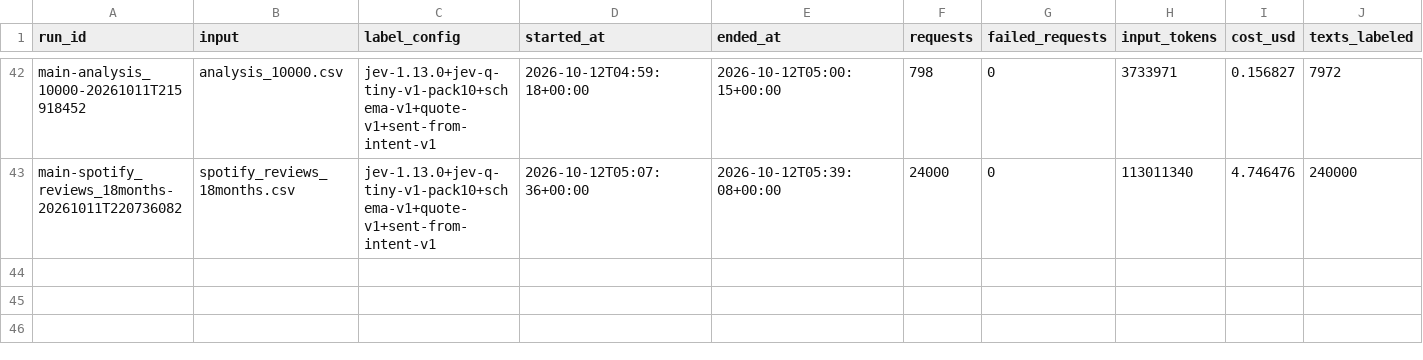
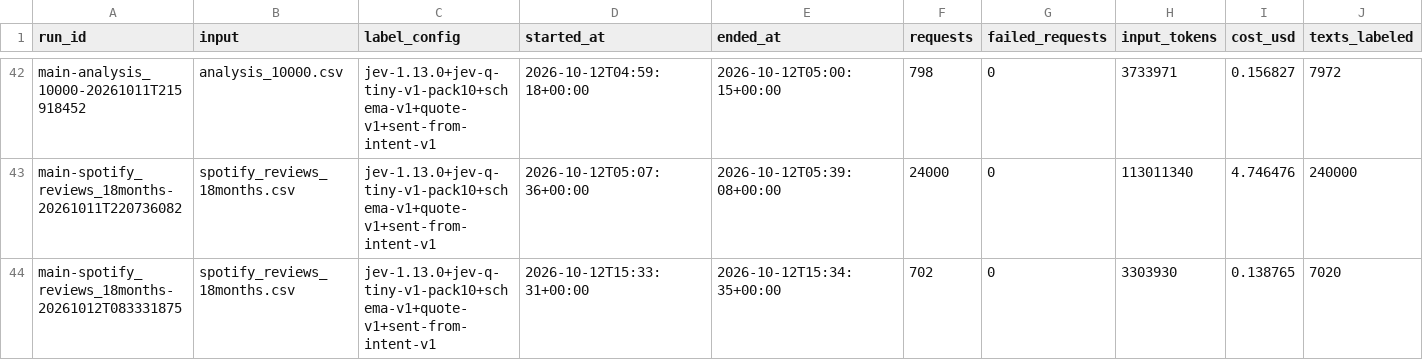
Before and after one commit to vmilare/spotify-insight-pipeline, a CSV file: runs/spend_ledger.csv, drawn as a sheet; only a part is shown, gaps mark what is left out; rows hold the shown columns only; the diff names each change by its address in the sheet, - before the commit and + after, or states it on an @@ line.

```diff
--- a/runs/spend_ledger.csv
+++ b/runs/spend_ledger.csv
+row 44: main-spotify_reviews_18months-20261012T083331875 | spotify_reviews_18months.csv | jev-1.13.0+jev-q-tiny-v1-pack10+schema-v1+quote-v1+sent-from-intent-v1 | 2026-10-12T15:33:31+00:00 | 2026-10-12T15:34:35+00:00 | 702 | 0 | 3303930 | 0.138765 | 7020
```
Also changed, not shown: 18 other files.
